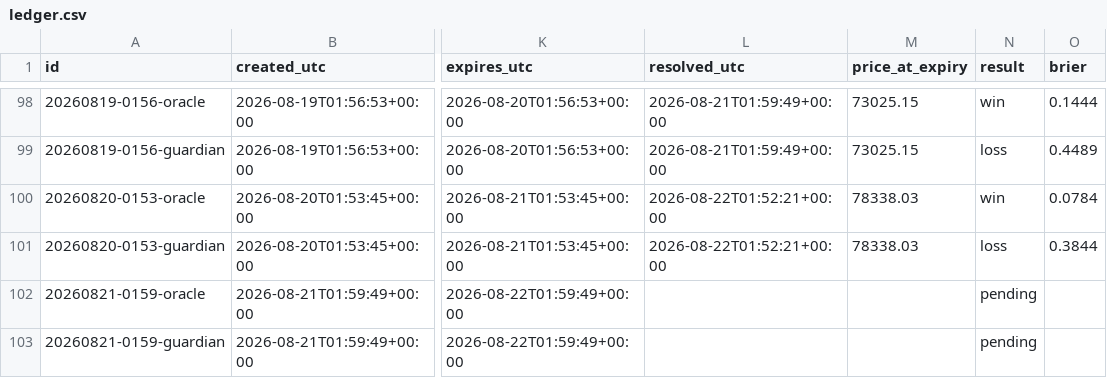
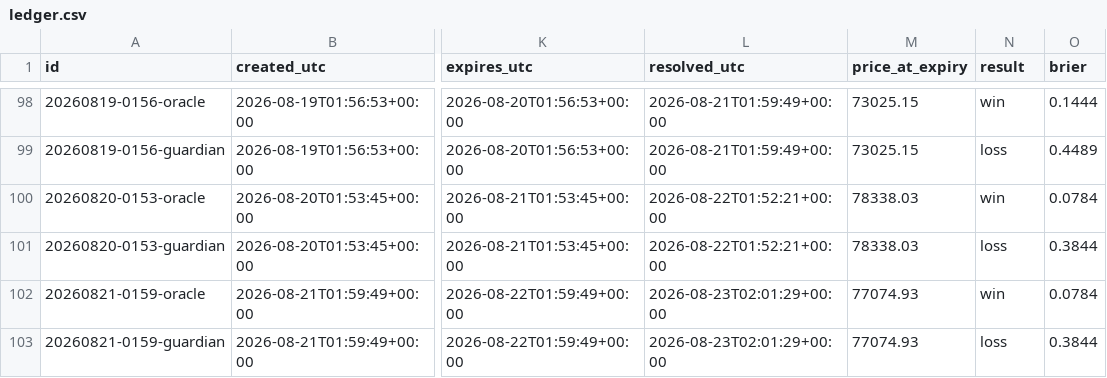
Before and after one commit to AlexandreMortreux/the-room, a CSV file: ledger.csv, drawn as a sheet; only a part is shown, gaps mark what is left out; the diff names each change by its address in the sheet, - before the commit and + after, or states it on an @@ line.

Commit message:
ledger: daily update 2026-08-23

```diff
--- a/ledger.csv
+++ b/ledger.csv
-L102:L103 (resolved_utc): (empty)
+L102:L103 (resolved_utc): 2026-08-23T02:01:29+00:00
-M102:M103 (price_at_expiry): (empty)
+M102:M103 (price_at_expiry): 77074.93
-N102 (result): pending
+N102 (result): win
-O102 (brier): (empty)
+O102 (brier): 0.0784
-N103 (result): pending
+N103 (result): loss
-O103 (brier): (empty)
+O103 (brier): 0.3844
```
